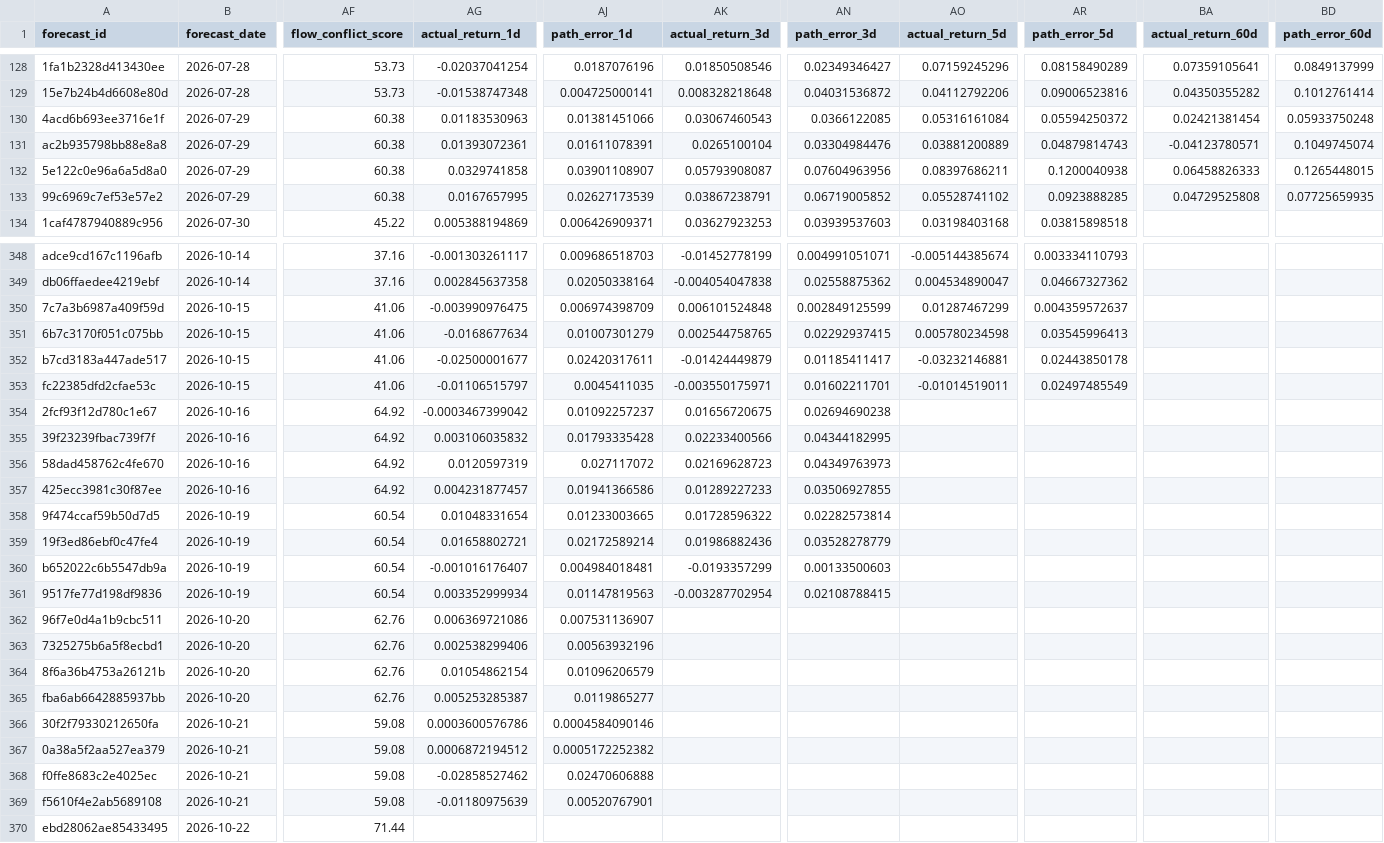
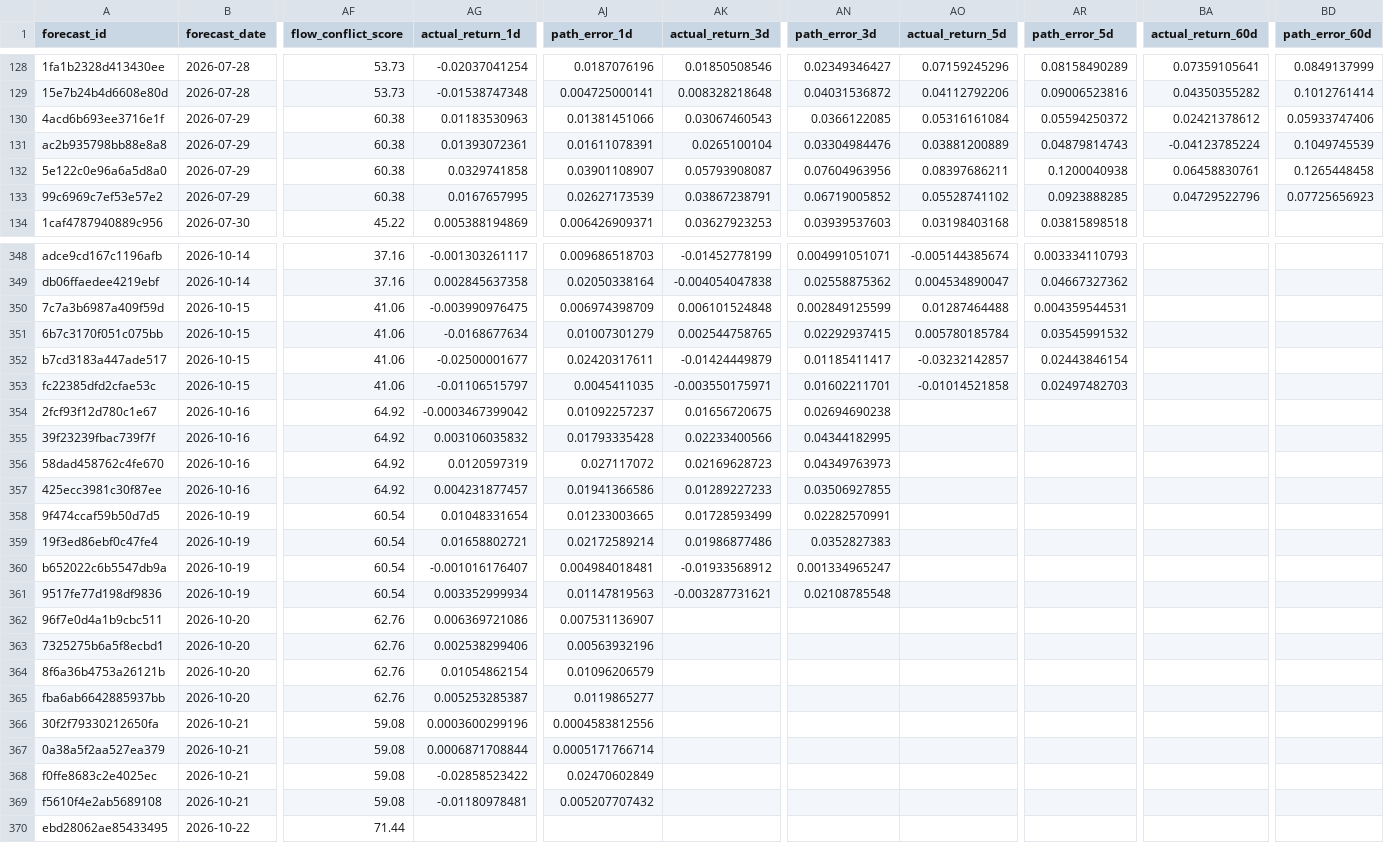
Before and after one commit to xuanho912/market-predictor, a CSV file: outputs/forecast_records.csv, drawn as a sheet; only a part is shown, gaps mark what is left out; the diff covers the shown part only; the diff names each change by its address in the sheet, - before the commit and + after, or states it on an @@ line.

```diff
--- a/outputs/forecast_records.csv
+++ b/outputs/forecast_records.csv
-BA130 (actual_return_60d): 0.02421381454
+BA130 (actual_return_60d): 0.02421378612
-BD130 (path_error_60d): 0.05933750248
+BD130 (path_error_60d): 0.05933747406
-BA131 (actual_return_60d): -0.04123780571
+BA131 (actual_return_60d): -0.04123785224
-BD131 (path_error_60d): 0.1049745074
+BD131 (path_error_60d): 0.1049745539
-BA132 (actual_return_60d): 0.06458826333
+BA132 (actual_return_60d): 0.06458830761
-BD132 (path_error_60d): 0.1265448015
+BD132 (path_error_60d): 0.1265448458
-BA133 (actual_return_60d): 0.04729525808
+BA133 (actual_return_60d): 0.04729522796
-BD133 (path_error_60d): 0.07725659935
+BD133 (path_error_60d): 0.07725656923
-AO350 (actual_return_5d): 0.01287467299
+AO350 (actual_return_5d): 0.01287464488
-AR350 (path_error_5d): 0.004359572637
+AR350 (path_error_5d): 0.004359544531
-AO351 (actual_return_5d): 0.005780234598
+AO351 (actual_return_5d): 0.005780185784
-AR351 (path_error_5d): 0.03545996413
+AR351 (path_error_5d): 0.03545991532
-AO352 (actual_return_5d): -0.03232146881
+AO352 (actual_return_5d): -0.03232142857
-AR352 (path_error_5d): 0.02443850178
+AR352 (path_error_5d): 0.02443846154
-AO353 (actual_return_5d): -0.01014519011
+AO353 (actual_return_5d): -0.01014521858
-AR353 (path_error_5d): 0.02497485549
+AR353 (path_error_5d): 0.02497482703
-AK358 (actual_return_3d): 0.01728596322
+AK358 (actual_return_3d): 0.01728593499
-AN358 (path_error_3d): 0.02282573814
+AN358 (path_error_3d): 0.02282570991
-AK359 (actual_return_3d): 0.01986882436
+AK359 (actual_return_3d): 0.01986877486
-AN359 (path_error_3d): 0.03528278779
+AN359 (path_error_3d): 0.0352827383
-AK360 (actual_return_3d): -0.0193357299
+AK360 (actual_return_3d): -0.01933568912
-AN360 (path_error_3d): 0.00133500603
+AN360 (path_error_3d): 0.001334965247
-AK361 (actual_return_3d): -0.003287702954
+AK361 (actual_return_3d): -0.003287731621
-AN361 (path_error_3d): 0.02108788415
+AN361 (path_error_3d): 0.02108785548
-AG366 (actual_return_1d): 0.0003600576786
+AG366 (actual_return_1d): 0.0003600299196
-AJ366 (path_error_1d): 0.0004584090146
+AJ366 (path_error_1d): 0.0004583812556
-AG367 (actual_return_1d): 0.0006872194512
+AG367 (actual_return_1d): 0.0006871708844
-AJ367 (path_error_1d): 0.0005172252382
+AJ367 (path_error_1d): 0.0005171766714
-AG368 (actual_return_1d): -0.02858527462
+AG368 (actual_return_1d): -0.02858523422
-AJ368 (path_error_1d): 0.02470606888
+AJ368 (path_error_1d): 0.02470602849
-AG369 (actual_return_1d): -0.01180975639
+AG369 (actual_return_1d): -0.01180978481
-AJ369 (path_error_1d): 0.00520767901
+AJ369 (path_error_1d): 0.005207707432
```
Also changed, not shown: 16 edited cells elsewhere in this file, outputs/forward_alpha_v1_daily_checks.csv, 56 other files.
